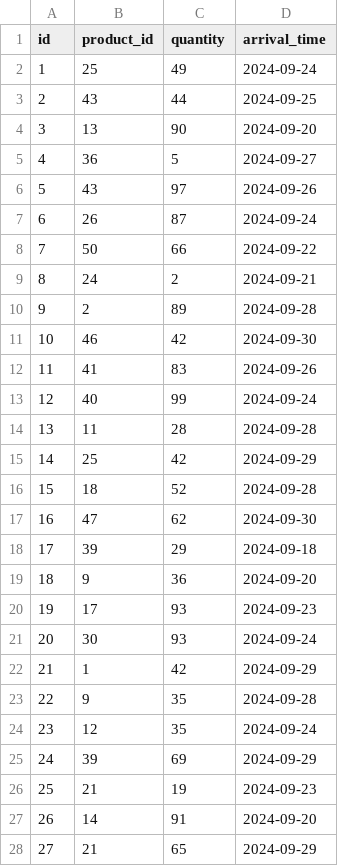
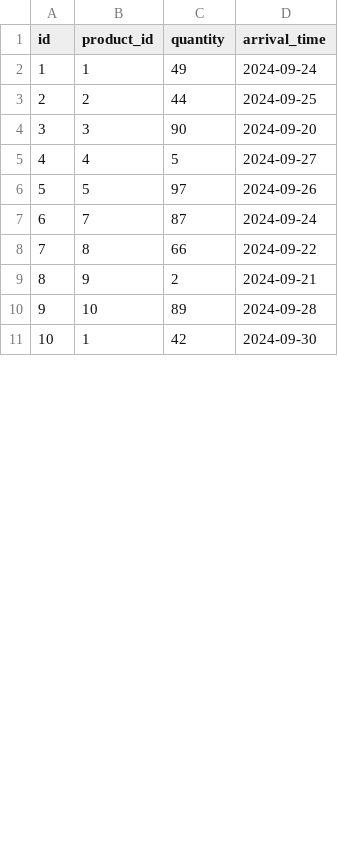
Before and after one commit to MinhAn2007/fashion-store-be, a CSV file: data/stock_history.csv, drawn as a sheet; only a part is shown; removed rows and columns are numbered as before the commit, all else as after; the diff covers the shown part only; the diff names each change by its address in the sheet, - before the commit and + after, or states it on an @@ line.

```diff
--- a/data/stock_history.csv
+++ b/data/stock_history.csv
-B2 (product_id): 25
+B2 (product_id): 1
-B3 (product_id): 43
+B3 (product_id): 2
-B4 (product_id): 13
+B4 (product_id): 3
-B5 (product_id): 36
+B5 (product_id): 4
-B6 (product_id): 43
+B6 (product_id): 5
-B7 (product_id): 26
+B7 (product_id): 7
-B8 (product_id): 50
+B8 (product_id): 8
-B9 (product_id): 24
+B9 (product_id): 9
-B10 (product_id): 2
+B10 (product_id): 10
-row 11: 10 | 46 | 42 | 2024-09-30
-row 12: 11 | 41 | 83 | 2024-09-26
-row 13: 12 | 40 | 99 | 2024-09-24
-row 14: 13 | 11 | 28 | 2024-09-28
-row 15: 14 | 25 | 42 | 2024-09-29
-row 16: 15 | 18 | 52 | 2024-09-28
-row 17: 16 | 47 | 62 | 2024-09-30
-row 18: 17 | 39 | 29 | 2024-09-18
-row 19: 18 | 9 | 36 | 2024-09-20
-row 20: 19 | 17 | 93 | 2024-09-23
-row 21: 20 | 30 | 93 | 2024-09-24
@@ column A (id) renumbered in row 11 @@
-D11 (arrival_time): 2024-09-29
+D11 (arrival_time): 2024-09-30
-row 23: 22 | 9 | 35 | 2024-09-28
-row 24: 23 | 12 | 35 | 2024-09-24
-row 25: 24 | 39 | 69 | 2024-09-29
-row 26: 25 | 21 | 19 | 2024-09-23
-row 27: 26 | 14 | 91 | 2024-09-20
-row 28: 27 | 21 | 65 | 2024-09-29
```
Also changed, not shown: 1 added row and 3 removed rows elsewhere in this file, data/cart_items.csv, data/orders.csv, 7 other files.
